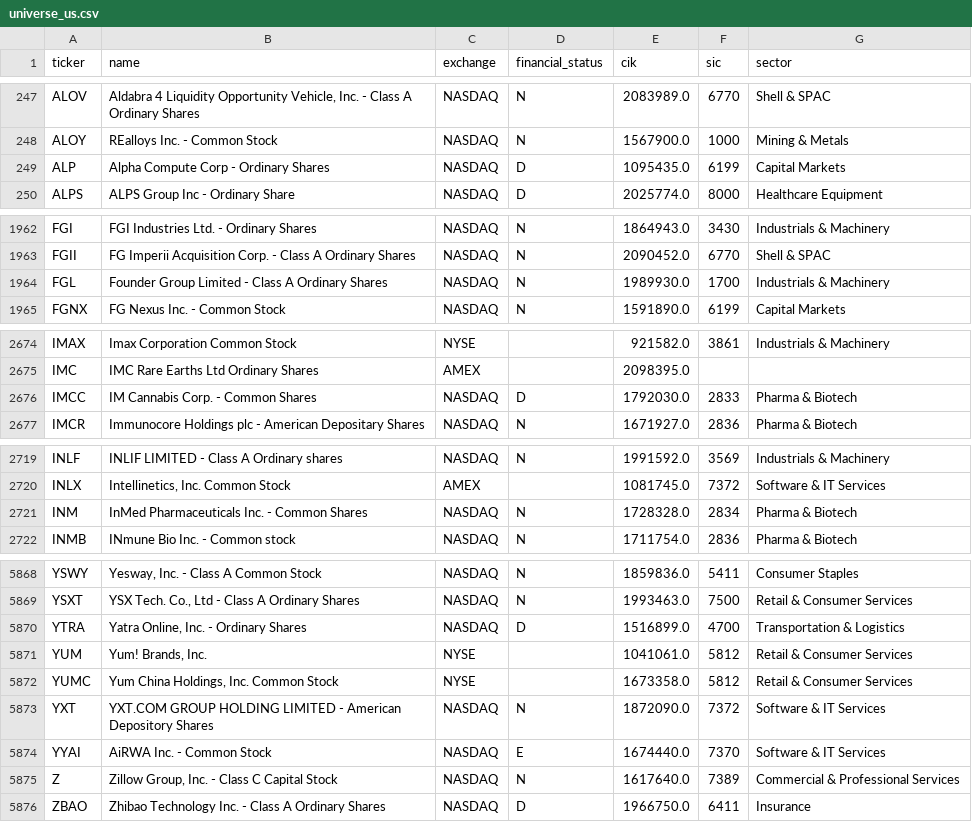
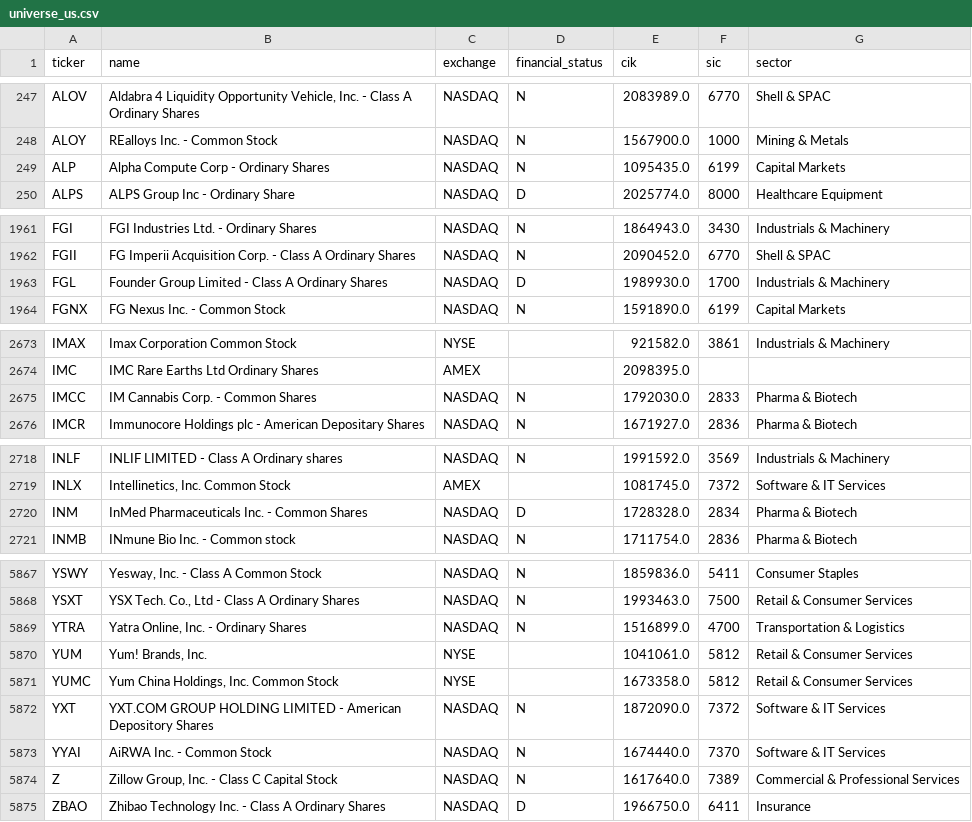
Before and after one commit to spacejam91/StockStellar, a CSV file: data/universe_us.csv, drawn as a sheet; only a part is shown, gaps mark what is left out; the diff covers the shown part only.

```diff
--- a/data/universe_us.csv
+++ b/data/universe_us.csv
@@ -248,3 +248,3 @@ ALOV,"Aldabra 4 Liquidity Opportunity Vehicle, Inc. - Class A Ordinary Shares",N
 ALOY,REalloys Inc. - Common Stock,NASDAQ,N,1567900.0,1000,Mining & Metals
-ALP,Alpha Compute Corp  - Ordinary Shares,NASDAQ,D,1095435.0,6199,Capital Markets
+ALP,Alpha Compute Corp  - Ordinary Shares,NASDAQ,N,1095435.0,6199,Capital Markets
 ALPS,ALPS Group Inc - Ordinary Share,NASDAQ,D,2025774.0,8000,Healthcare Equipment
@@ -1963,3 +1962,3 @@ FGI,FGI Industries Ltd. - Ordinary Shares,NASDAQ,N,1864943.0,3430,Industrials &
 FGII,FG Imperii Acquisition Corp. - Class A Ordinary Shares,NASDAQ,N,2090452.0,6770,Shell & SPAC
-FGL,Founder Group Limited - Class A Ordinary Shares,NASDAQ,N,1989930.0,1700,Industrials & Machinery
+FGL,Founder Group Limited - Class A Ordinary Shares,NASDAQ,D,1989930.0,1700,Industrials & Machinery
 FGNX,FG Nexus Inc. - Common Stock,NASDAQ,N,1591890.0,6199,Capital Markets
@@ -2675,3 +2674,3 @@ IMAX,Imax Corporation Common Stock,NYSE,,921582.0,3861,Industrials & Machinery
 IMC,IMC Rare Earths Ltd Ordinary Shares,AMEX,,2098395.0,,
-IMCC,IM Cannabis Corp. - Common Shares,NASDAQ,D,1792030.0,2833,Pharma & Biotech
+IMCC,IM Cannabis Corp. - Common Shares,NASDAQ,N,1792030.0,2833,Pharma & Biotech
 IMCR,Immunocore Holdings plc - American Depositary Shares,NASDAQ,N,1671927.0,2836,Pharma & Biotech
@@ -2720,3 +2719,3 @@ INLF,INLIF LIMITED - Class A Ordinary shares,NASDAQ,N,1991592.0,3569,Industrials
 INLX,"Intellinetics, Inc. Common Stock",AMEX,,1081745.0,7372,Software & IT Services
-INM,InMed Pharmaceuticals Inc. - Common Shares,NASDAQ,N,1728328.0,2834,Pharma & Biotech
+INM,InMed Pharmaceuticals Inc. - Common Shares,NASDAQ,D,1728328.0,2834,Pharma & Biotech
 INMB,INmune Bio Inc. - Common stock,NASDAQ,N,1711754.0,2836,Pharma & Biotech
@@ -5869,3 +5868,3 @@ YSWY,"Yesway, Inc. - Class A Common Stock",NASDAQ,N,1859836.0,5411,Consumer Stap
 YSXT,"YSX Tech. Co., Ltd  - Class A Ordinary Shares",NASDAQ,N,1993463.0,7500,Retail & Consumer Services
-YTRA,"Yatra Online, Inc. - Ordinary Shares",NASDAQ,D,1516899.0,4700,Transportation & Logistics
+YTRA,"Yatra Online, Inc. - Ordinary Shares",NASDAQ,N,1516899.0,4700,Transportation & Logistics
 YUM,"Yum! Brands, Inc.",NYSE,,1041061.0,5812,Retail & Consumer Services
@@ -5873,3 +5872,3 @@ YUMC,"Yum China Holdings, Inc. Common Stock",NYSE,,1673358.0,5812,Retail & Consu
 YXT,YXT.COM GROUP HOLDING LIMITED - American Depository Shares,NASDAQ,N,1872090.0,7372,Software & IT Services
-YYAI,AiRWA Inc. - Common Stock,NASDAQ,E,1674440.0,7370,Software & IT Services
+YYAI,AiRWA Inc. - Common Stock,NASDAQ,N,1674440.0,7370,Software & IT Services
 Z,"Zillow Group, Inc. - Class C Capital Stock",NASDAQ,N,1617640.0,7389,Commercial & Professional Services
```
Also changed, not shown: 2 added rows, 3 removed rows and 1 edited cell elsewhere in this file, data/log/scan_day.csv, data/log/scan_pick.csv, 4 other files.
